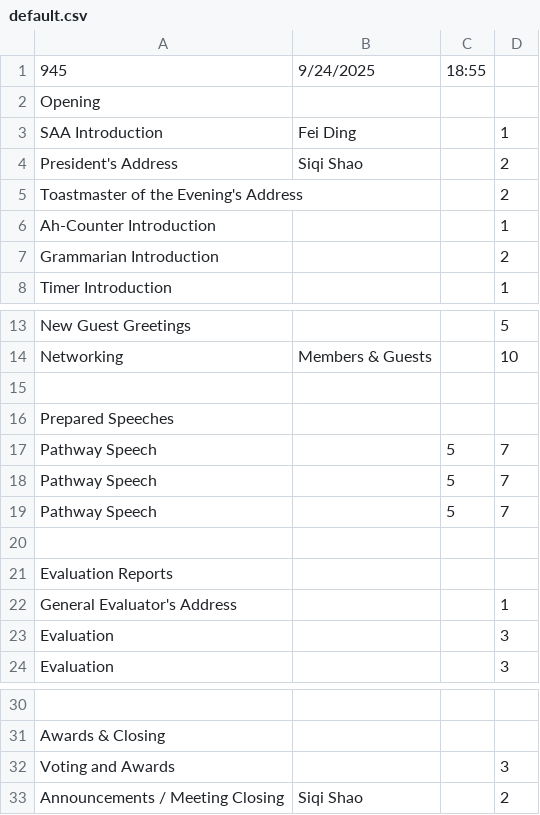
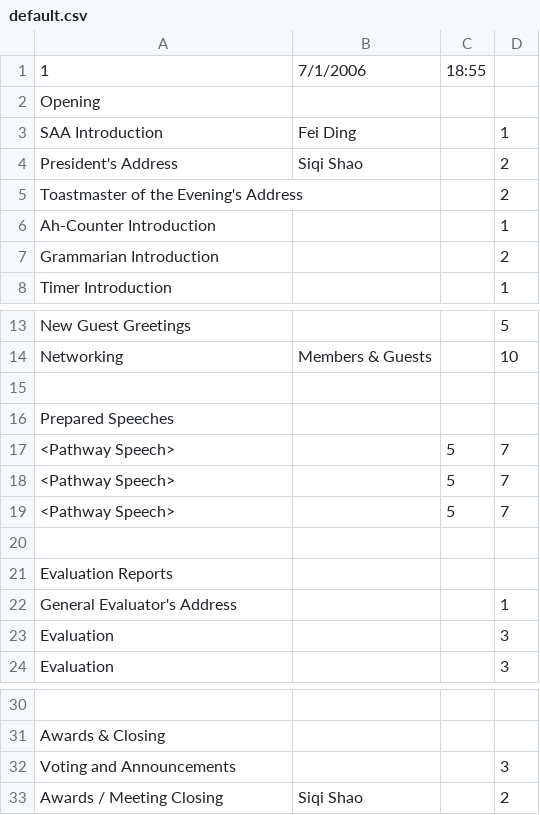
Before and after one commit to innoeduke/vpemaster, a CSV file: static/mtg_templates/default.csv, drawn as a sheet; only a part is shown, gaps mark what is left out; removed rows and columns are numbered as before the commit, all else as after; the diff names each change by its address in the sheet, - before the commit and + after, or states it on an @@ line.

```diff
--- a/static/mtg_templates/default.csv
+++ b/static/mtg_templates/default.csv
-row 1: 945 | 9/24/2025 | 18:55
+row 1: 1 | 7/1/2006 | 18:55
-A17:A19: Pathway Speech
+A17:A19: <Pathway Speech>
-A32: Voting and Awards
+A32: Voting and Announcements
-A33: Announcements / Meeting Closing
+A33: Awards / Meeting Closing
```
Also changed, not shown: 8 other files.
